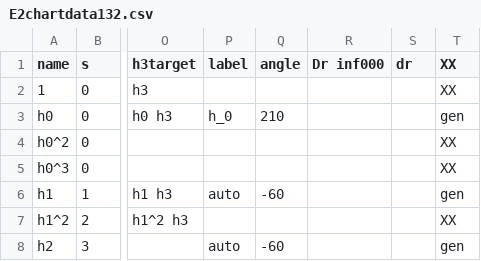
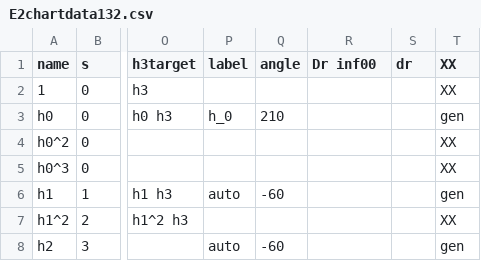
Before and after one commit to gheorghebg11/Plot-E2page-from-CSV, a CSV file: E2chartdata132.csv, drawn as a sheet; only a part is shown, gaps mark what is left out; the diff names each change by its address in the sheet, - before the commit and + after, or states it on an @@ line.

```diff
--- a/E2chartdata132.csv
+++ b/E2chartdata132.csv
-R1: Dr inf000
+R1: Dr inf00
```
Also changed, not shown: 27 other files.
